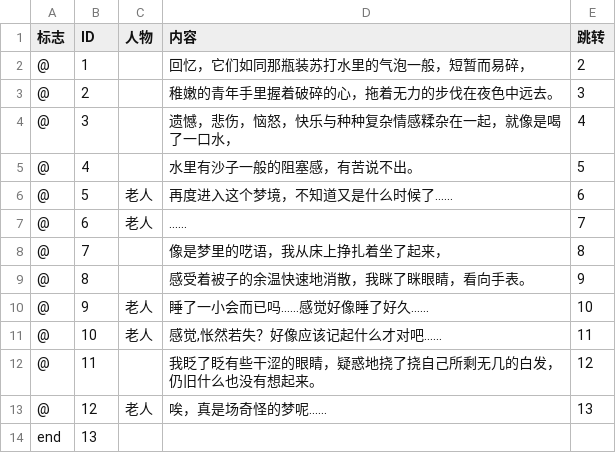
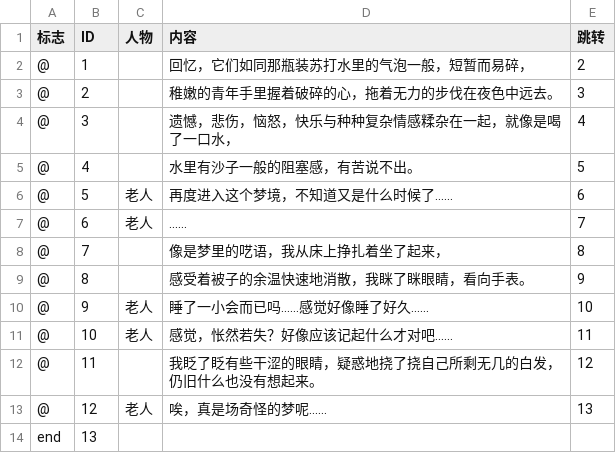
Before and after one commit to niudisheng/BitGJ1, a CSV file: Assets/Dialog/adolEnd1.csv, drawn as a sheet; the diff names each change by its address in the sheet, - before the commit and + after, or states it on an @@ line.

```diff
--- a/Assets/Dialog/adolEnd1.csv
+++ b/Assets/Dialog/adolEnd1.csv
-D11 (内容): 感觉,怅然若失？好像应该记起什么才对吧......
+D11 (内容): 感觉，怅然若失？好像应该记起什么才对吧......
```
Also changed, not shown: 58 other files.
